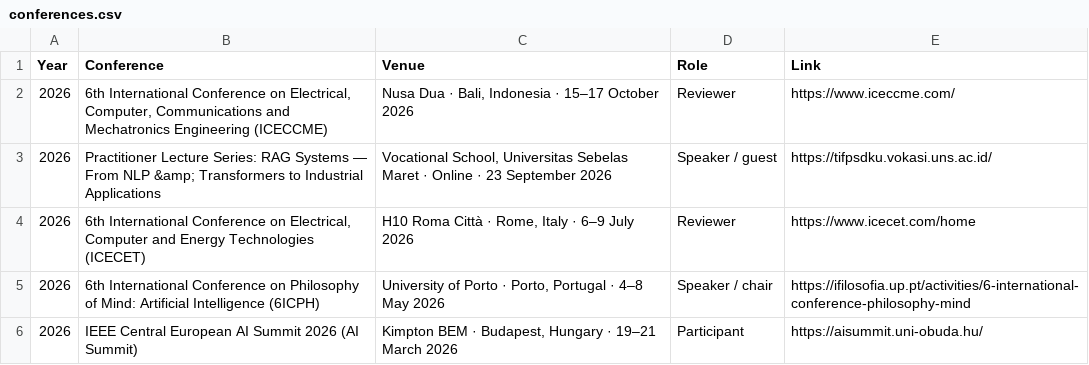
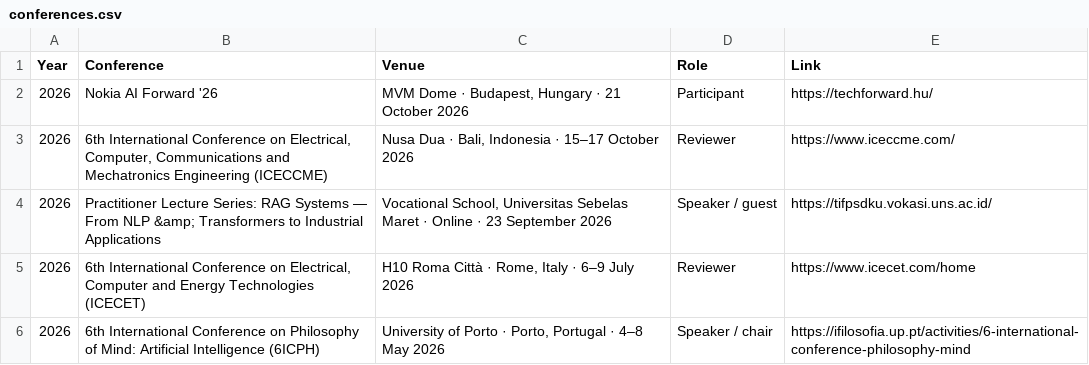
Before and after one commit to modafarshouha/modafarshouha, a CSV file: assets/documents/conferences.csv, drawn as a sheet; only a part is shown; the shorter side is filled out with more unchanged rows.

Commit message:
Add "AI Forward 26"

```diff
--- a/assets/documents/conferences.csv
+++ b/assets/documents/conferences.csv
@@ -1,2 +1,3 @@
 Year,Conference,Venue,Role,Link
+2026,Nokia AI Forward '26,"MVM Dome · Budapest, Hungary · 21 October 2026",Participant,https://techforward.hu/
 2026,"6th International Conference on Electrical, Computer, Communications and Mechatronics Engineering (ICECCME)","Nusa Dua · Bali, Indonesia · 15–17 October 2026",Reviewer,https://www.iceccme.com/
```
Also changed, not shown: 1 other file.
